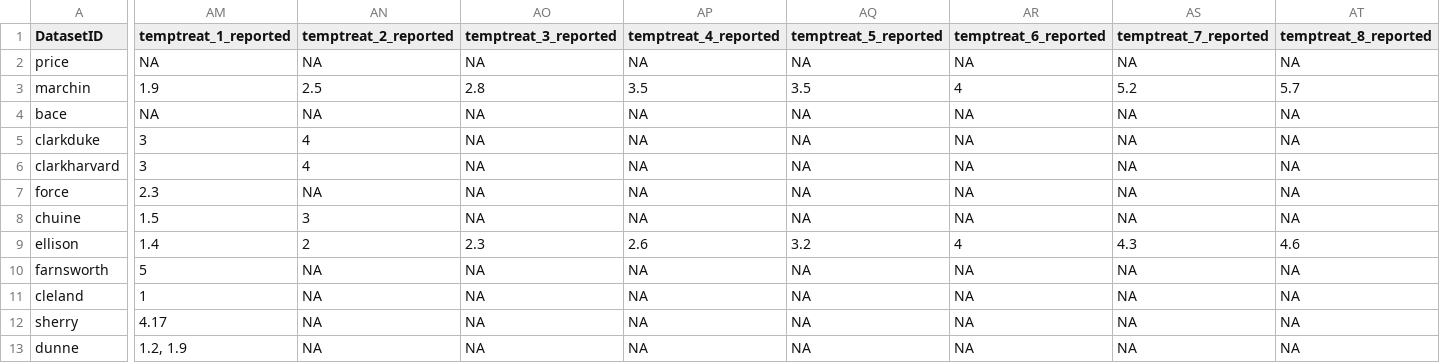
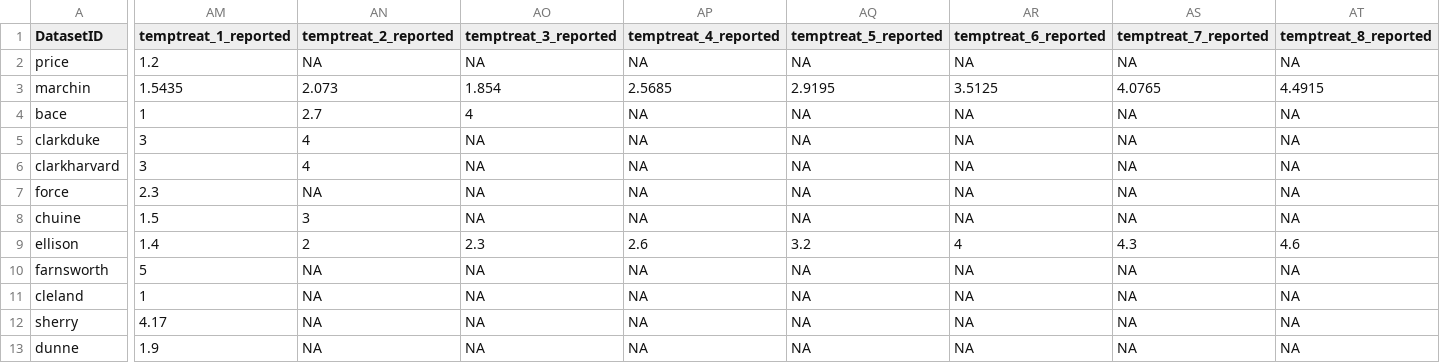
Before and after one commit to AileneKane/radcliffe, a CSV file: Analyses/expsiteinfo.csv, drawn as a sheet; only a part is shown, gaps mark what is left out; the diff covers the shown part only; the diff names each change by its address in the sheet, - before the commit and + after, or states it on an @@ line.

Commit message:
fixing target temp treats
adding marchin data! adding new expsiteinfo with years

```diff
--- a/Analyses/expsiteinfo.csv
+++ b/Analyses/expsiteinfo.csv
-AM2 (temptreat_1_reported): NA
+AM2 (temptreat_1_reported): 1.2
-AM3 (temptreat_1_reported): 1.9
+AM3 (temptreat_1_reported): 1.5435
-AN3 (temptreat_2_reported): 2.5
+AN3 (temptreat_2_reported): 2.073
-AO3 (temptreat_3_reported): 2.8
+AO3 (temptreat_3_reported): 1.854
-AP3 (temptreat_4_reported): 3.5
+AP3 (temptreat_4_reported): 2.5685
-AQ3 (temptreat_5_reported): 3.5
+AQ3 (temptreat_5_reported): 2.9195
-AR3 (temptreat_6_reported): 4
+AR3 (temptreat_6_reported): 3.5125
-AS3 (temptreat_7_reported): 5.2
+AS3 (temptreat_7_reported): 4.0765
-AT3 (temptreat_8_reported): 5.7
+AT3 (temptreat_8_reported): 4.4915
-AM4 (temptreat_1_reported): NA
+AM4 (temptreat_1_reported): 1
-AN4 (temptreat_2_reported): NA
+AN4 (temptreat_2_reported): 2.7
-AO4 (temptreat_3_reported): NA
+AO4 (temptreat_3_reported): 4
-AM13 (temptreat_1_reported): 1.2, 1.9
+AM13 (temptreat_1_reported): 1.9
```
Also changed, not shown: 1 edited cell elsewhere in this file, Analyses/treats_detail.csv, 6 other files.
